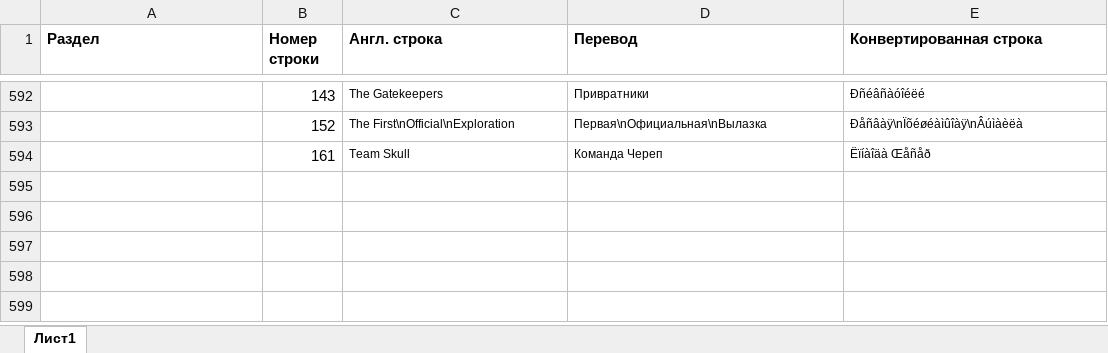
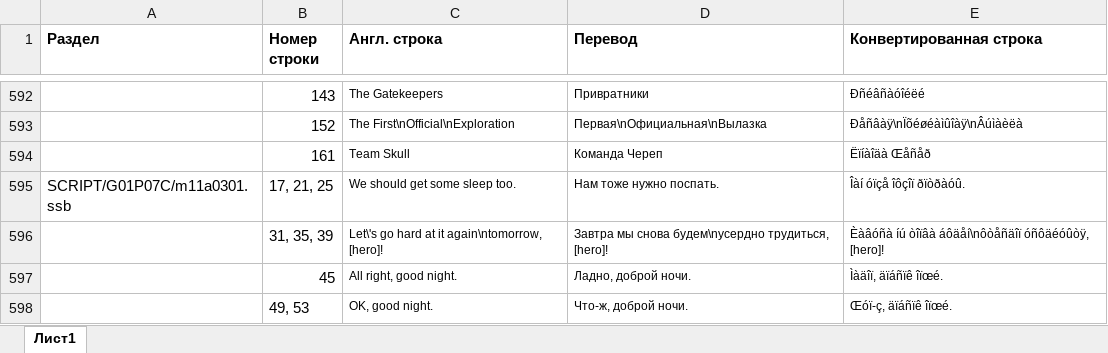
Before and after one commit to Pojirianets/Pokemon-Mystery-Dungeon-EoS-translation-hack-, an Excel workbook: Texts/Город Сокровищ/Гильдия Виглитаффа/Комнаты.xlsx, sheet Лист1, drawn as a sheet; only a part is shown, gaps mark what is left out; values as stored, in another font and other column widths than the file's, no borders; the diff names each change by its address in the sheet, - before the commit and + after, or states it on an @@ line.

```diff
--- a/Texts/Город Сокровищ/Гильдия Виглитаффа/Комнаты.xlsx (sheet Лист1)
+++ b/Texts/Город Сокровищ/Гильдия Виглитаффа/Комнаты.xlsx (sheet Лист1)
+row 595: SCRIPT/G01P07C/m11a0301.ssb | 17, 21, 25 | We should get some sleep too. | Нам тоже нужно поспать. | Îàí óïçå îôçîï ðïòðàóû.
+row 596:  | 31, 35, 39 | Let\'s go hard at it again\ntomorrow, [hero]! | Завтра мы снова будем\nусердно трудиться, [hero]! | Èàâóñà íú òîïâà áôäåí\nôòåñäîï óñôäéóûòÿ, [hero]!
+row 597:  | 45 | All right, good night. | Ладно, доброй ночи. | Ìàäîï, äïáñïê îïœé.
+row 598:  | 49, 53 | OK, good night. | Что-ж, доброй ночи. | Œóï-ç, äïáñïê îïœé.
```
Also changed, not shown: Texts/Город Сокровищ/Предместья/Горячие Источники.xlsx.
